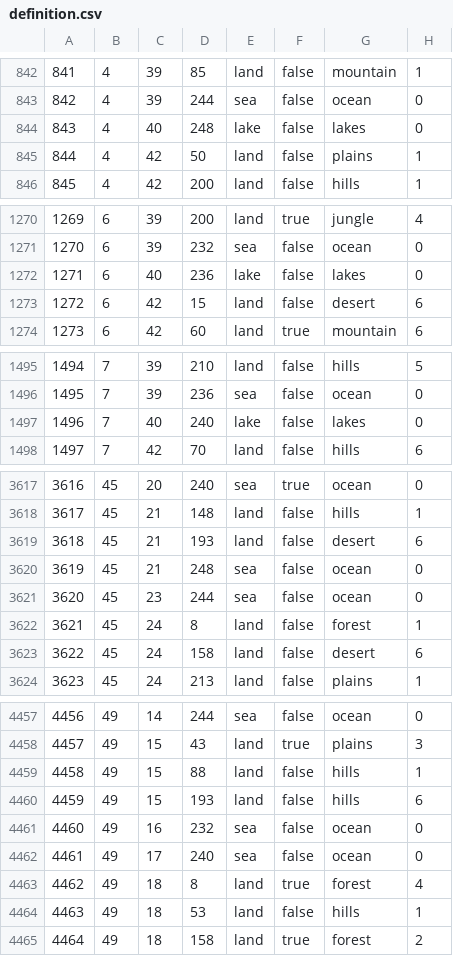
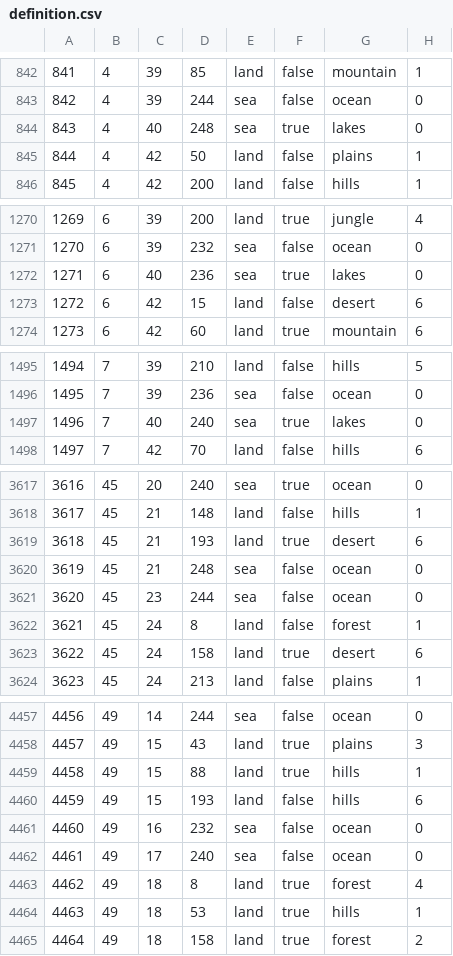
Before and after one commit to vkdlsejghf/tgwr-mod, a CSV file: map/definition.csv, drawn as a sheet; only a part is shown, gaps mark what is left out; the diff covers the shown part only.

```diff
--- a/map/definition.csv
+++ b/map/definition.csv
@@ -843,3 +843,3 @@
 842;4;39;244;sea;false;ocean;0
-843;4;40;248;lake;false;lakes;0
+843;4;40;248;sea;true;lakes;0
 844;4;42;50;land;false;plains;1
@@ -1271,3 +1271,3 @@
 1270;6;39;232;sea;false;ocean;0
-1271;6;40;236;lake;false;lakes;0
+1271;6;40;236;sea;true;lakes;0
 1272;6;42;15;land;false;desert;6
@@ -1496,3 +1496,3 @@
 1495;7;39;236;sea;false;ocean;0
-1496;7;40;240;lake;false;lakes;0
+1496;7;40;240;sea;true;lakes;0
 1497;7;42;70;land;false;hills;6
@@ -3618,3 +3618,3 @@
 3617;45;21;148;land;false;hills;1
-3618;45;21;193;land;false;desert;6
+3618;45;21;193;land;true;desert;6
 3619;45;21;248;sea;false;ocean;0
@@ -3622,3 +3622,3 @@
 3621;45;24;8;land;false;forest;1
-3622;45;24;158;land;false;desert;6
+3622;45;24;158;land;true;desert;6
 3623;45;24;213;land;false;plains;1
@@ -4458,3 +4458,3 @@
 4457;49;15;43;land;true;plains;3
-4458;49;15;88;land;false;hills;1
+4458;49;15;88;land;true;hills;1
 4459;49;15;193;land;false;hills;6
@@ -4463,3 +4463,3 @@
 4462;49;18;8;land;true;forest;4
-4463;49;18;53;land;false;hills;1
+4463;49;18;53;land;true;hills;1
 4464;49;18;158;land;true;forest;2
```
Also changed, not shown: 38 edited cells elsewhere in this file, map/adjacencies.csv, 10 other files.
